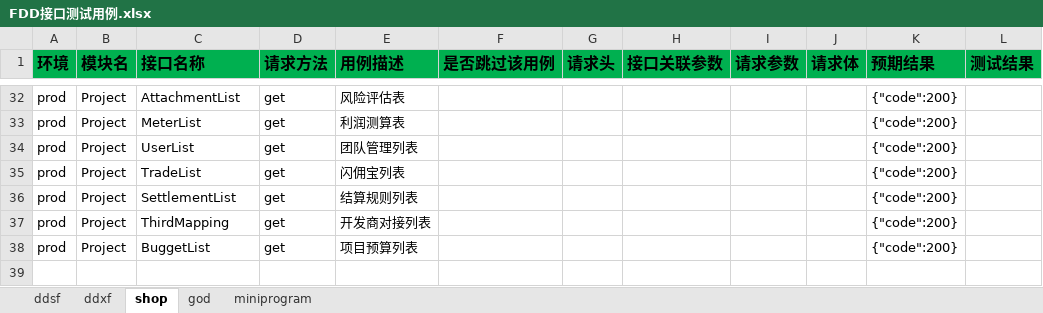
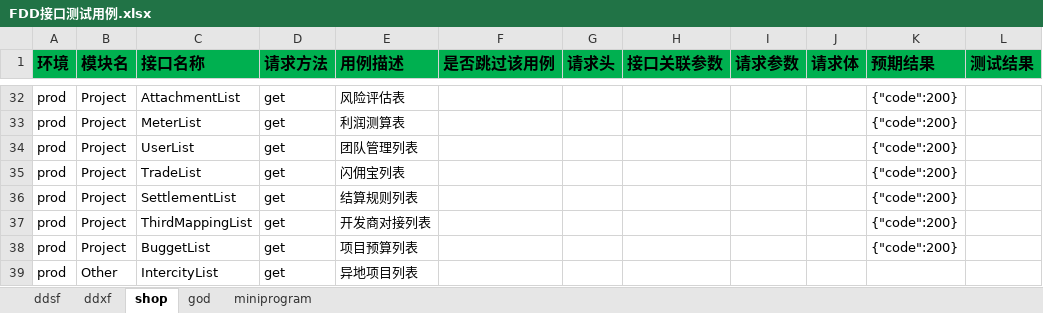
Before and after one commit to zhangdalao/Online-Inspection-New, an Excel workbook: data/FDD接口测试用例.xlsx, sheet shop, drawn as a sheet; only a part is shown, gaps mark what is left out; values as stored, in another font and other column widths than the file's, no borders; the diff covers the shown part only; the diff names each change by its address in the sheet, - before the commit and + after, or states it on an @@ line.

```diff
--- a/data/FDD接口测试用例.xlsx (sheet shop)
+++ b/data/FDD接口测试用例.xlsx (sheet shop)
-C37 (接口名称): ThirdMapping
+C37 (接口名称): ThirdMappingList
+row 39: prod | Other | IntercityList | get | 异地项目列表
```
Also changed, not shown: 3 added rows and 6 edited cells elsewhere in this sheet, 4 other files.
